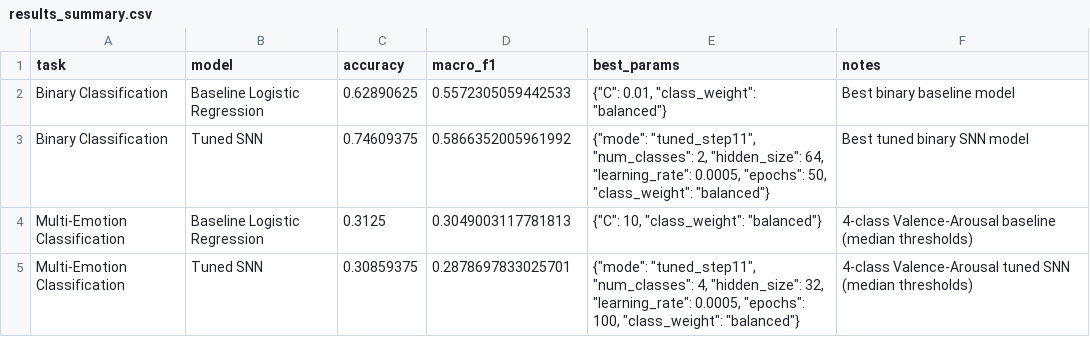
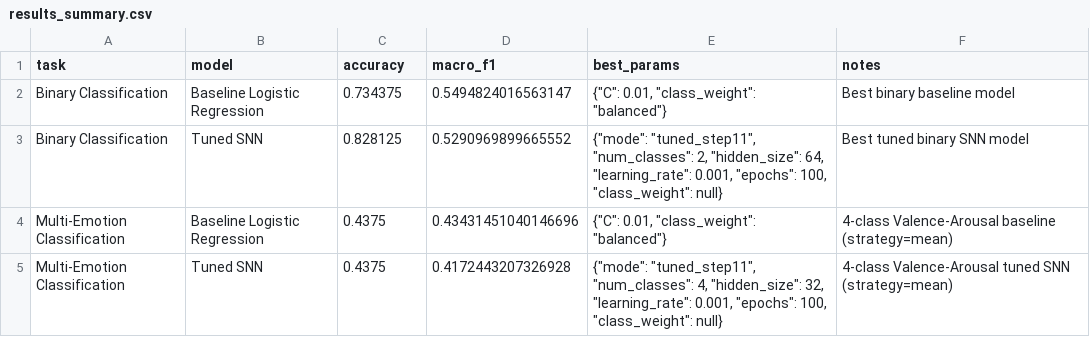
Before and after one commit to abedzeben/eeg-emotion-recognition-snn, a CSV file: results/metrics/results_summary.csv, drawn as a sheet.

```diff
--- a/results/metrics/results_summary.csv
+++ b/results/metrics/results_summary.csv
@@ -1,5 +1,5 @@
 task,model,accuracy,macro_f1,best_params,notes
-Binary Classification,Baseline Logistic Regression,0.62890625,0.5572305059442533,"{""C"": 0.01, ""class_weight"": ""balanced""}",Best binary baseline model
-Binary Classification,Tuned SNN,0.74609375,0.5866352005961992,"{""mode"": ""tuned_step11"", ""num_classes"": 2, ""hidden_size"": 64, ""learning_rate"": 0.0005, ""epochs"": 50, ""class_weight"": ""balanced""}",Best tuned binary SNN model
-Multi-Emotion Classification,Baseline Logistic Regression,0.3125,0.3049003117781813,"{""C"": 10, ""class_weight"": ""balanced""}",4-class Valence-Arousal baseline (median thresholds)
-Multi-Emotion Classification,Tuned SNN,0.30859375,0.2878697833025701,"{""mode"": ""tuned_step11"", ""num_classes"": 4, ""hidden_size"": 32, ""learning_rate"": 0.0005, ""epochs"": 100, ""class_weight"": ""balanced""}",4-class Valence-Arousal tuned SNN (median thresholds)
+Binary Classification,Baseline Logistic Regression,0.734375,0.5494824016563147,"{""C"": 0.01, ""class_weight"": ""balanced""}",Best binary baseline model
+Binary Classification,Tuned SNN,0.828125,0.5290969899665552,"{""mode"": ""tuned_step11"", ""num_classes"": 2, ""hidden_size"": 64, ""learning_rate"": 0.001, ""epochs"": 100, ""class_weight"": null}",Best tuned binary SNN model
+Multi-Emotion Classification,Baseline Logistic Regression,0.4375,0.43431451040146696,"{""C"": 0.01, ""class_weight"": ""balanced""}",4-class Valence-Arousal baseline (strategy=mean)
+Multi-Emotion Classification,Tuned SNN,0.4375,0.4172443207326928,"{""mode"": ""tuned_step11"", ""num_classes"": 4, ""hidden_size"": 32, ""learning_rate"": 0.001, ""epochs"": 100, ""class_weight"": null}",4-class Valence-Arousal tuned SNN (strategy=mean)
```
Also changed, not shown: 11 other files.
